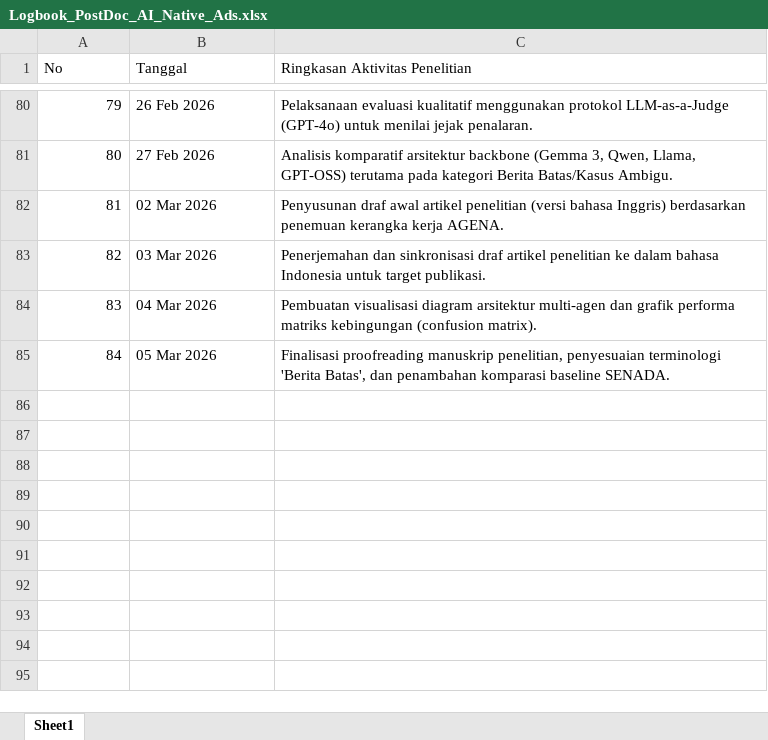
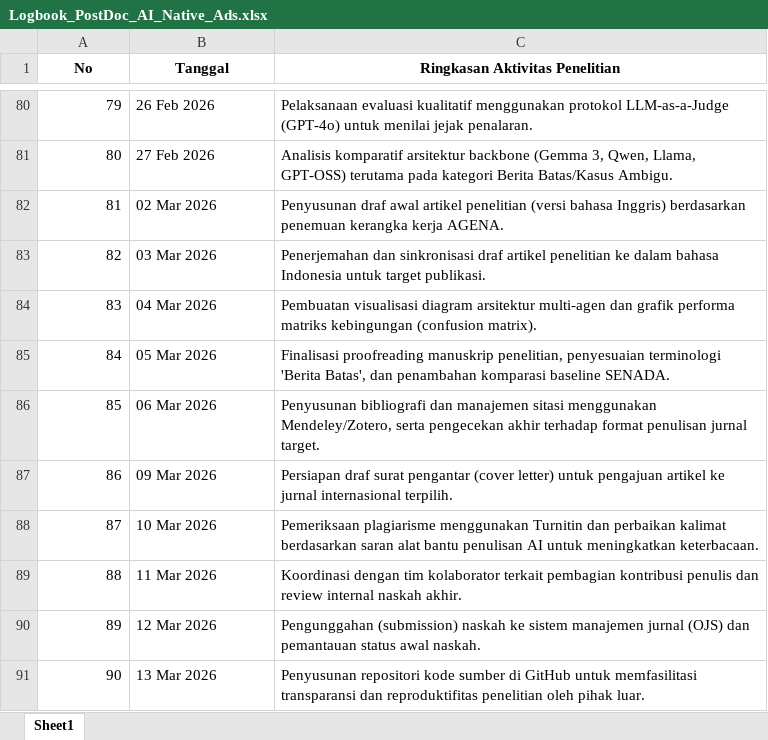
Before and after one commit to brianrizqi/agentic-ai-native-ads, an Excel workbook: Logbook_PostDoc_AI_Native_Ads.xlsx, sheet Sheet1, drawn as a sheet; only a part is shown, gaps mark what is left out; values as stored, in another font and other column widths than the file's, no borders; the diff names each change by its address in the sheet, - before the commit and + after, or states it on an @@ line.

Commit message:
feat: Add logbook migration script and update post-doctoral report documents, while refactoring LaTeX article figure presentation and descriptions.

```diff
--- a/Logbook_PostDoc_AI_Native_Ads.xlsx (sheet Sheet1)
+++ b/Logbook_PostDoc_AI_Native_Ads.xlsx (sheet Sheet1)
@@ A1:C1 bold: off → on, alignment: left → center @@
+row 86: 85 | 06 Mar 2026 | Penyusunan bibliografi dan manajemen sitasi menggunakan Mendeley/Zotero, serta pengecekan akhir terhadap format penulisan jurnal target.
+row 87: 86 | 09 Mar 2026 | Persiapan draf surat pengantar (cover letter) untuk pengajuan artikel ke jurnal internasional terpilih.
+row 88: 87 | 10 Mar 2026 | Pemeriksaan plagiarisme menggunakan Turnitin dan perbaikan kalimat berdasarkan saran alat bantu penulisan AI untuk meningkatkan keterbacaan.
+row 89: 88 | 11 Mar 2026 | Koordinasi dengan tim kolaborator terkait pembagian kontribusi penulis dan review internal naskah akhir.
+row 90: 89 | 12 Mar 2026 | Pengunggahan (submission) naskah ke sistem manajemen jurnal (OJS) dan pemantauan status awal naskah.
+row 91: 90 | 13 Mar 2026 | Penyusunan repositori kode sumber di GitHub untuk memfasilitasi transparansi dan reproduktifitas penelitian oleh pihak luar.
```
Also changed, not shown: 10 other files.
